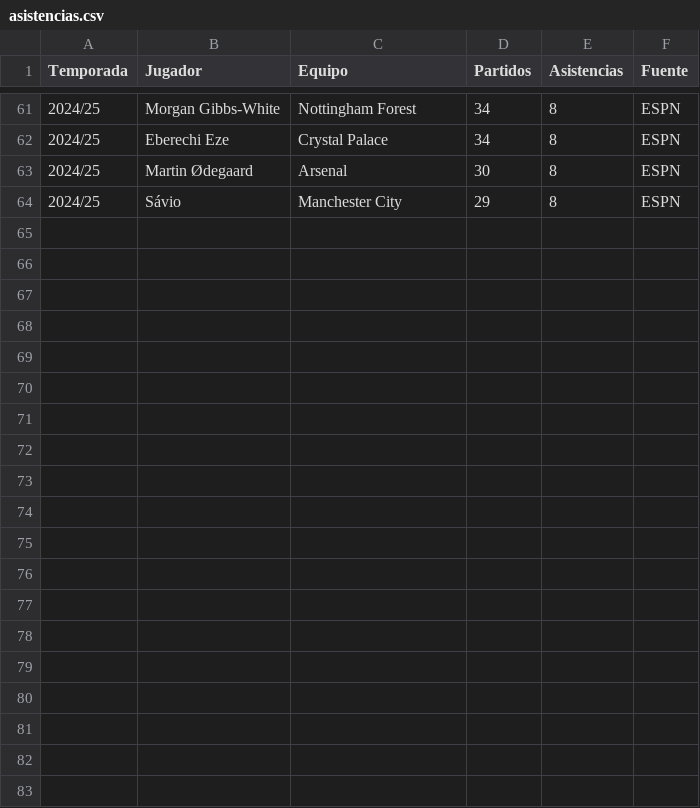
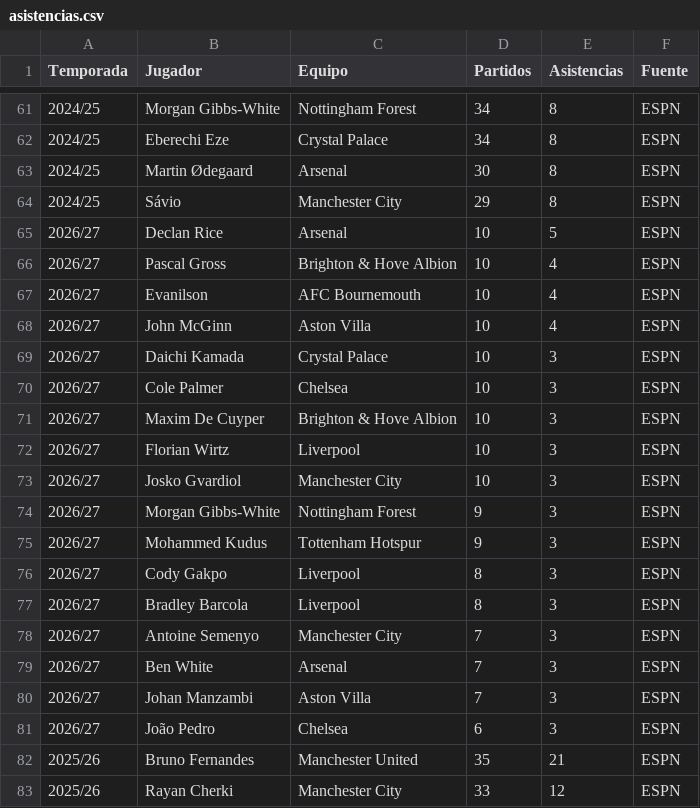
Before and after one commit to alejandritotinmiss-jpg/premier-league-dashboard, a CSV file: data/jugadores/asistencias.csv, drawn as a sheet; only a part is shown, gaps mark what is left out; the diff covers the shown part only; the diff names each change by its address in the sheet, - before the commit and + after, or states it on an @@ line.

Commit message:
Versión 3.0: temporadas 2025/26 y 2026/27, modelo predictivo, chatbot y actualización automática
- Datos: 2025/26 completa y 2026/27 en curso (2.380 partidos); temporadas descubiertas desde data/raw/.
- Analizador predictivo: regresión logística multinomial sin fuga de datos, validación cronológica y backtesting.
- Asistente IA: chatbot híbrido con reglas, conectado a estadísticas, calendario y modelo.
- GitHub Actions: actualización automática con validación y pruebas antes de publicar.
- 160 pruebas (160 pasan en Windows con Streamlit real).

```diff
--- a/data/jugadores/asistencias.csv
+++ b/data/jugadores/asistencias.csv
+row 65: 2026/27 | Declan Rice | Arsenal | 10 | 5 | ESPN
+row 66: 2026/27 | Pascal Gross | Brighton & Hove Albion | 10 | 4 | ESPN
+row 67: 2026/27 | Evanilson | AFC Bournemouth | 10 | 4 | ESPN
+row 68: 2026/27 | John McGinn | Aston Villa | 10 | 4 | ESPN
+row 69: 2026/27 | Daichi Kamada | Crystal Palace | 10 | 3 | ESPN
+row 70: 2026/27 | Cole Palmer | Chelsea | 10 | 3 | ESPN
+row 71: 2026/27 | Maxim De Cuyper | Brighton & Hove Albion | 10 | 3 | ESPN
+row 72: 2026/27 | Florian Wirtz | Liverpool | 10 | 3 | ESPN
+row 73: 2026/27 | Josko Gvardiol | Manchester City | 10 | 3 | ESPN
+row 74: 2026/27 | Morgan Gibbs-White | Nottingham Forest | 9 | 3 | ESPN
+row 75: 2026/27 | Mohammed Kudus | Tottenham Hotspur | 9 | 3 | ESPN
+row 76: 2026/27 | Cody Gakpo | Liverpool | 8 | 3 | ESPN
+row 77: 2026/27 | Bradley Barcola | Liverpool | 8 | 3 | ESPN
+row 78: 2026/27 | Antoine Semenyo | Manchester City | 7 | 3 | ESPN
+row 79: 2026/27 | Ben White | Arsenal | 7 | 3 | ESPN
+row 80: 2026/27 | Johan Manzambi | Aston Villa | 7 | 3 | ESPN
+row 81: 2026/27 | João Pedro | Chelsea | 6 | 3 | ESPN
+row 82: 2025/26 | Bruno Fernandes | Manchester United | 35 | 21 | ESPN
+row 83: 2025/26 | Rayan Cherki | Manchester City | 33 | 12 | ESPN
```
Also changed, not shown: 14 added rows elsewhere in this file, data/jugadores/goleadores.csv, 46 other files.
